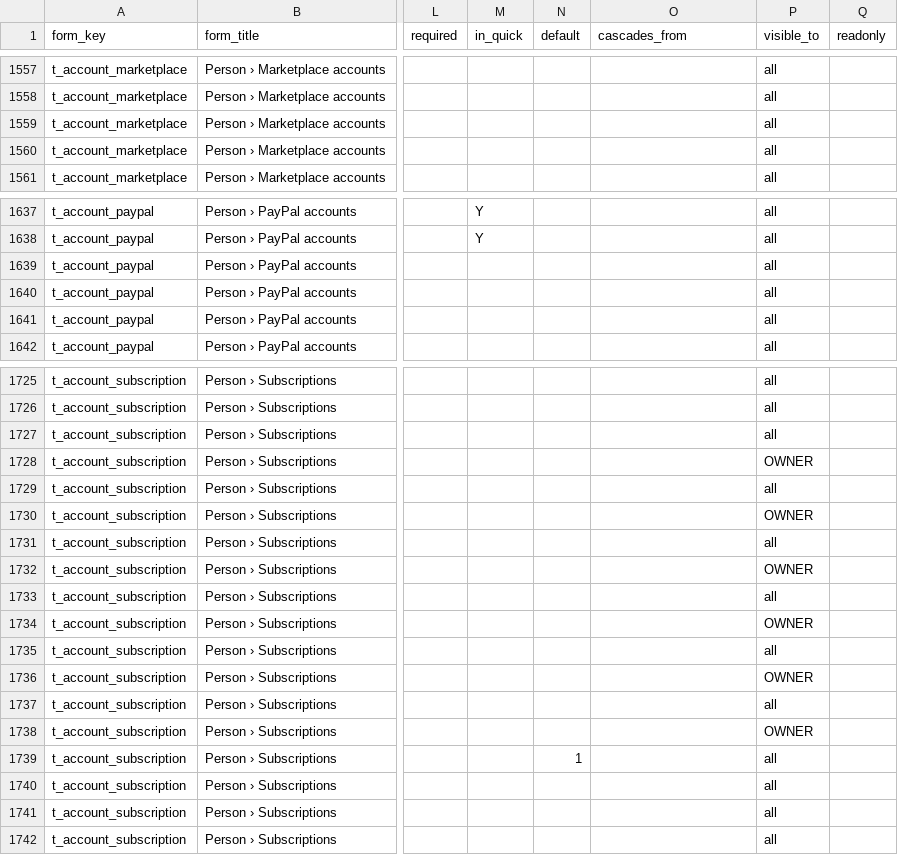
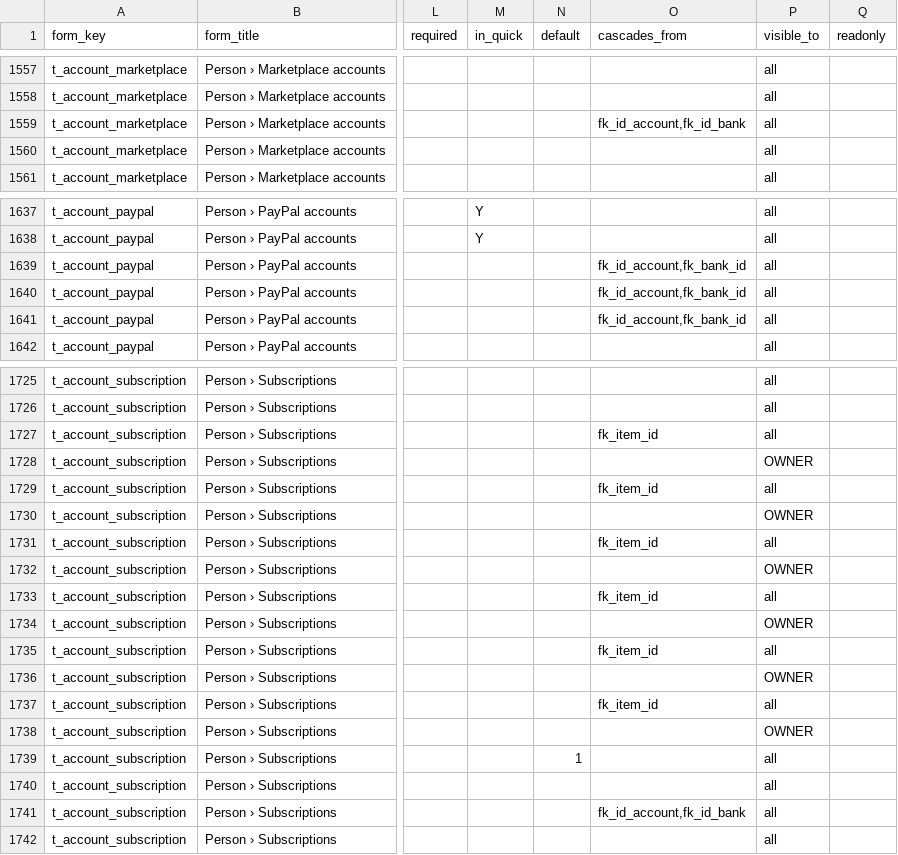
Before and after one commit to aemporio6/moreorderz, a CSV file: database/meta/field_registry.csv, drawn as a sheet; only a part is shown, gaps mark what is left out; the diff covers the shown part only; the diff names each change by its address in the sheet, - before the commit and + after, or states it on an @@ line.

```diff
--- a/database/meta/field_registry.csv
+++ b/database/meta/field_registry.csv
-O1559 (cascades_from): (empty)
+O1559 (cascades_from): fk_id_account,fk_id_bank
-O1639:O1641 (cascades_from): (empty)
+O1639:O1641 (cascades_from): fk_id_account,fk_bank_id
-O1727 (cascades_from): (empty)
+O1727 (cascades_from): fk_item_id
-O1729 (cascades_from): (empty)
+O1729 (cascades_from): fk_item_id
-O1731 (cascades_from): (empty)
+O1731 (cascades_from): fk_item_id
-O1733 (cascades_from): (empty)
+O1733 (cascades_from): fk_item_id
-O1735 (cascades_from): (empty)
+O1735 (cascades_from): fk_item_id
-O1737 (cascades_from): (empty)
+O1737 (cascades_from): fk_item_id
-O1741 (cascades_from): (empty)
+O1741 (cascades_from): fk_id_account,fk_id_bank
```
Also changed, not shown: 46 edited cells elsewhere in this file, audit/REGISTER_AUDIT.csv, 8 other files.
